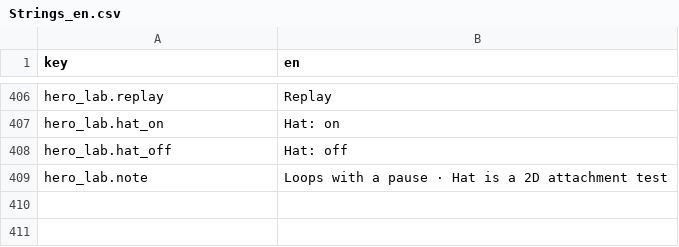
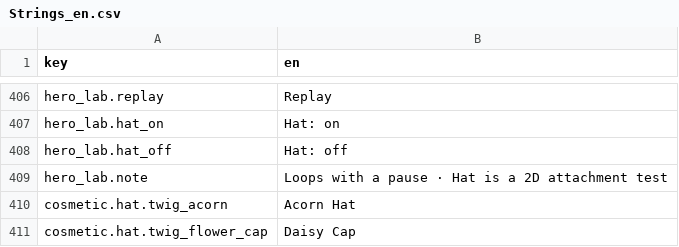
Before and after one commit to dmlapteacru/bloomlings, a CSV file: client/Assets/Bloomlings/UI/Localization/Resources/Strings_en.csv, drawn as a sheet; only a part is shown, gaps mark what is left out; the diff names each change by its address in the sheet, - before the commit and + after, or states it on an @@ line.

Commit message:
Add owner Twig hero and free headwear with preserved source references

```diff
--- a/client/Assets/Bloomlings/UI/Localization/Resources/Strings_en.csv
+++ b/client/Assets/Bloomlings/UI/Localization/Resources/Strings_en.csv
+row 410: cosmetic.hat.twig_acorn | Acorn Hat
+row 411: cosmetic.hat.twig_flower_cap | Daisy Cap
```
Also changed, not shown: 46 other files.
